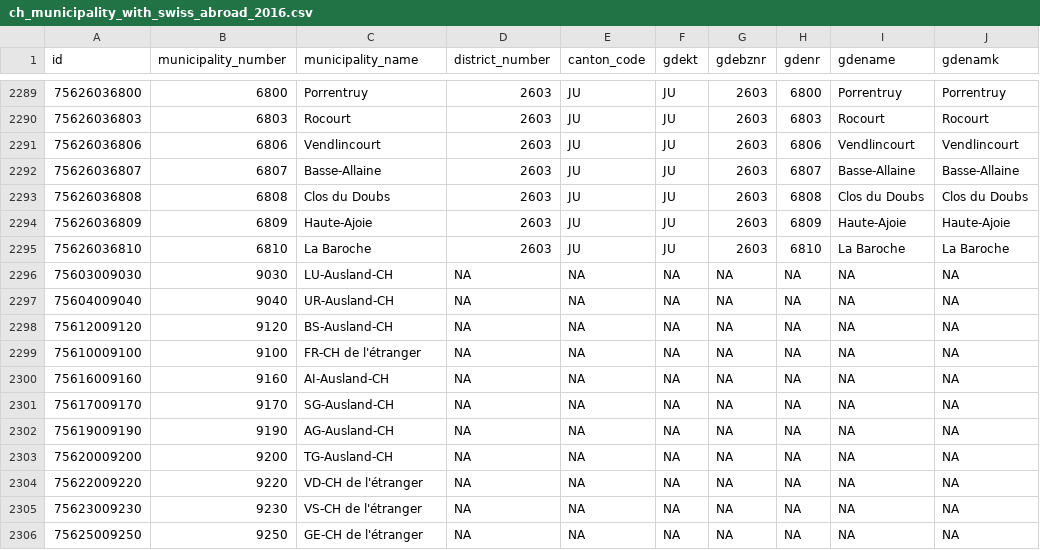
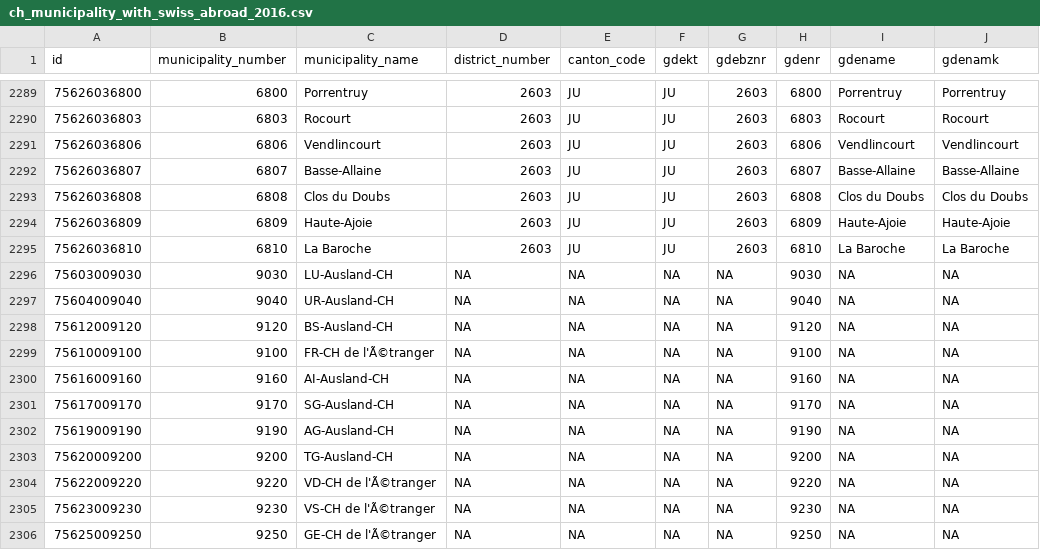
Before and after one commit to datamapio/geoid, a CSV file: CH/municipality/2016/ch_municipality_with_swiss_abroad_2016.csv, drawn as a sheet; only a part is shown, gaps mark what is left out; the diff names each change by its address in the sheet, - before the commit and + after, or states it on an @@ line.

Commit message:
with gdenr

```diff
--- a/CH/municipality/2016/ch_municipality_with_swiss_abroad_2016.csv
+++ b/CH/municipality/2016/ch_municipality_with_swiss_abroad_2016.csv
-H2296 (gdenr): NA
+H2296 (gdenr): 9030
-H2297 (gdenr): NA
+H2297 (gdenr): 9040
-H2298 (gdenr): NA
+H2298 (gdenr): 9120
-C2299 (municipality_name): FR-CH de l'étranger
+C2299 (municipality_name): FR-CH de l'Ã©tranger
-H2299 (gdenr): NA
+H2299 (gdenr): 9100
-H2300 (gdenr): NA
+H2300 (gdenr): 9160
-H2301 (gdenr): NA
+H2301 (gdenr): 9170
-H2302 (gdenr): NA
+H2302 (gdenr): 9190
-H2303 (gdenr): NA
+H2303 (gdenr): 9200
-C2304 (municipality_name): VD-CH de l'étranger
+C2304 (municipality_name): VD-CH de l'Ã©tranger
-H2304 (gdenr): NA
+H2304 (gdenr): 9220
-C2305 (municipality_name): VS-CH de l'étranger
+C2305 (municipality_name): VS-CH de l'Ã©tranger
-H2305 (gdenr): NA
+H2305 (gdenr): 9230
-C2306 (municipality_name): GE-CH de l'étranger
+C2306 (municipality_name): GE-CH de l'Ã©tranger
-H2306 (gdenr): NA
+H2306 (gdenr): 9250
```
